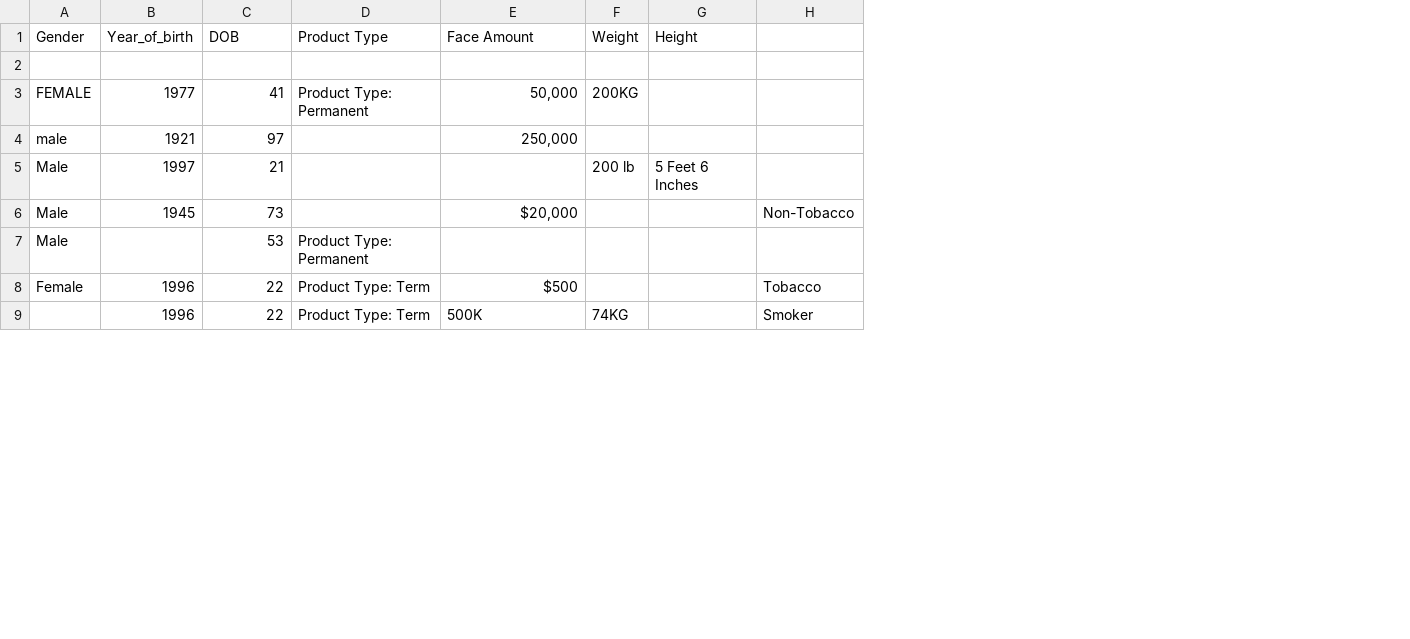
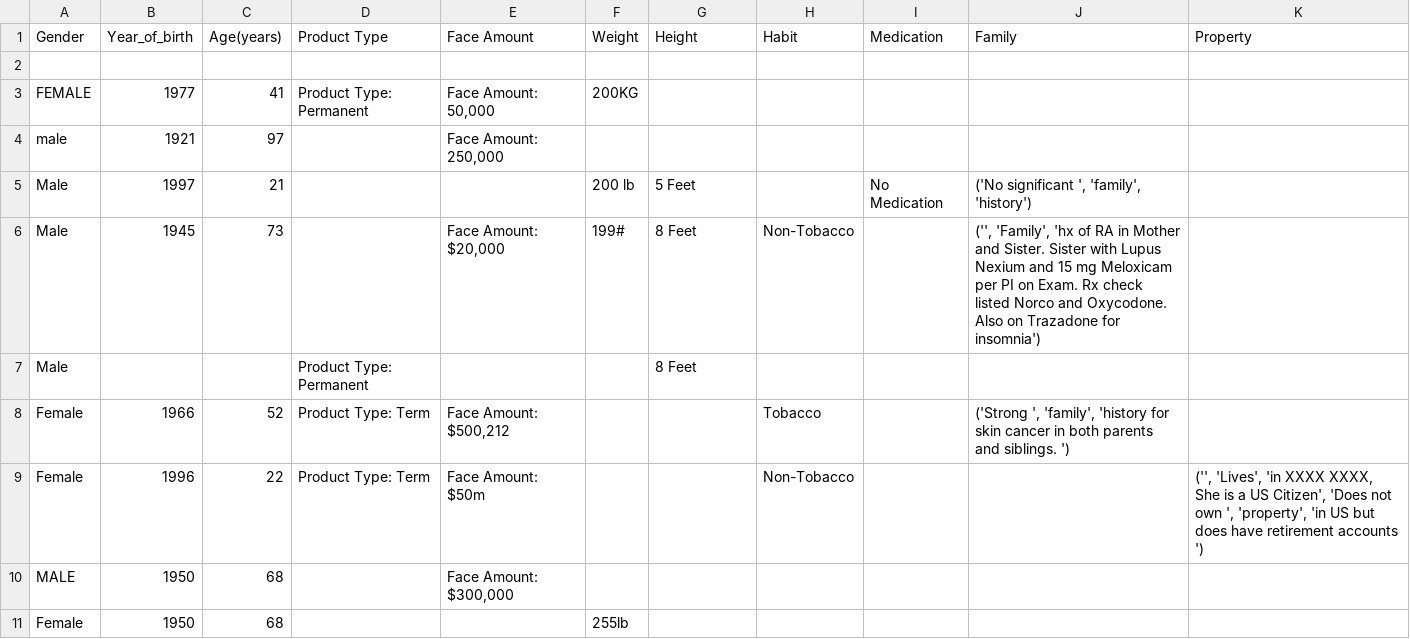
Before and after one commit to ajaxwini/underwriter, a CSV file: out.csv, drawn as a sheet; only a part is shown; removed rows and columns are numbered as before the commit, all else as after; the diff covers the shown part only; the diff names each change by its address in the sheet, - before the commit and + after, or states it on an @@ line.

```diff
--- a/out.csv
+++ b/out.csv
+column I (Medication), row 5: No Medication
+column J (Family), rows 5-6: ('No significant ', 'family', 'history') | ('', 'Family', 'hx of RA in Mother and Sister. Sister with Lupus Nexium and 15 mg Meloxicam per PI on Exam. Rx check listed Norco and Oxycodone. Also on Trazadone for insomnia')
+column K (Property), row 9: ('', 'Lives', 'in XXXX XXXX, She is a US Citizen', 'Does not own ', 'property', 'in US but does have retirement accounts ')
-C1: DOB
+C1: Age(years)
-H1: (empty)
+H1: Habit
-E3 (Face Amount): 50,000
+E3 (Face Amount): Face Amount: 50,000
-E4 (Face Amount): 250,000
+E4 (Face Amount): Face Amount: 250,000
-G5 (Height): 5 Feet 6 Inches
+G5 (Height): 5 Feet
-E6 (Face Amount): $20,000
+E6 (Face Amount): Face Amount: $20,000
-F6 (Weight): (empty)
+F6 (Weight): 199#
-G6:G7 (Height): (empty)
+G6:G7 (Height): 8 Feet
-C7 (Age(years)): 53
+C7 (Age(years)): (empty)
+row 8: Female | 1966 | 52 | Product Type: Term | Face Amount: $500,212 |  |  | Tobacco |  | ('Strong ', 'family', 'history for skin cancer in both parents and siblings. ')
-E9 (Face Amount): $500
+E9 (Face Amount): Face Amount: $50m
-H9 (Habit): Tobacco
+H9 (Habit): Non-Tobacco
-row 9:  | 1996 | 22 | Product Type: Term | 500K | 74KG |  | Smoker
+row 10: MALE | 1950 | 68 |  | Face Amount: $300,000
+row 11: Female | 1950 | 68 |  |  | 255lb
```
Also changed, not shown: 9 added rows and 2 edited cells elsewhere in this file, 2 other files.
